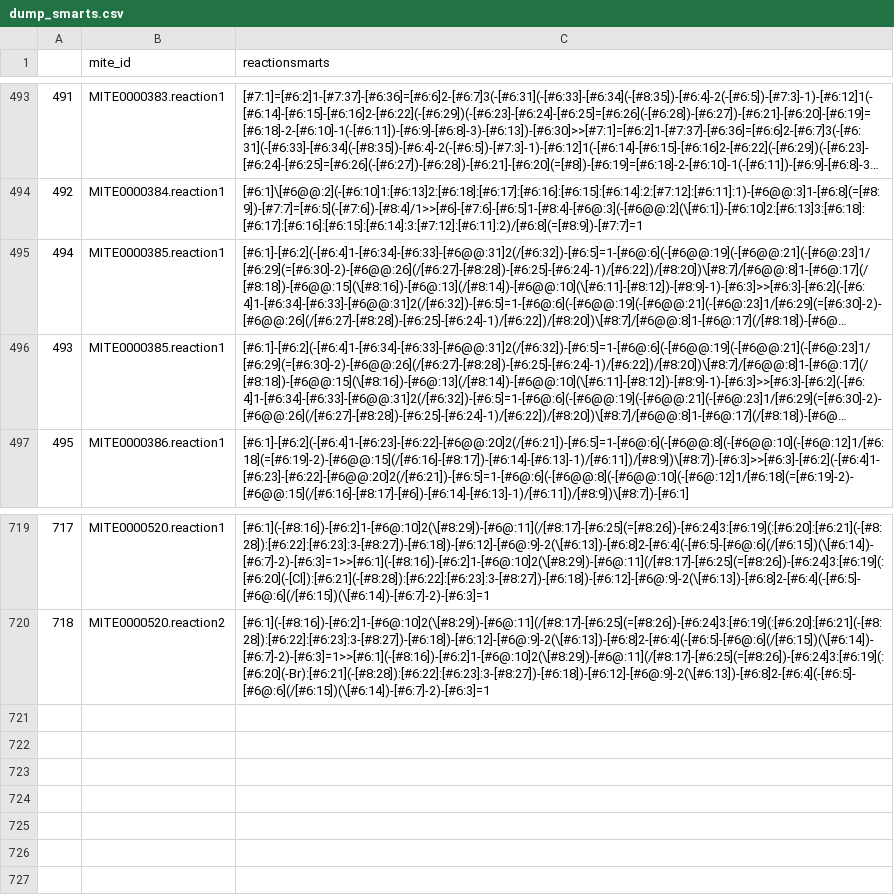
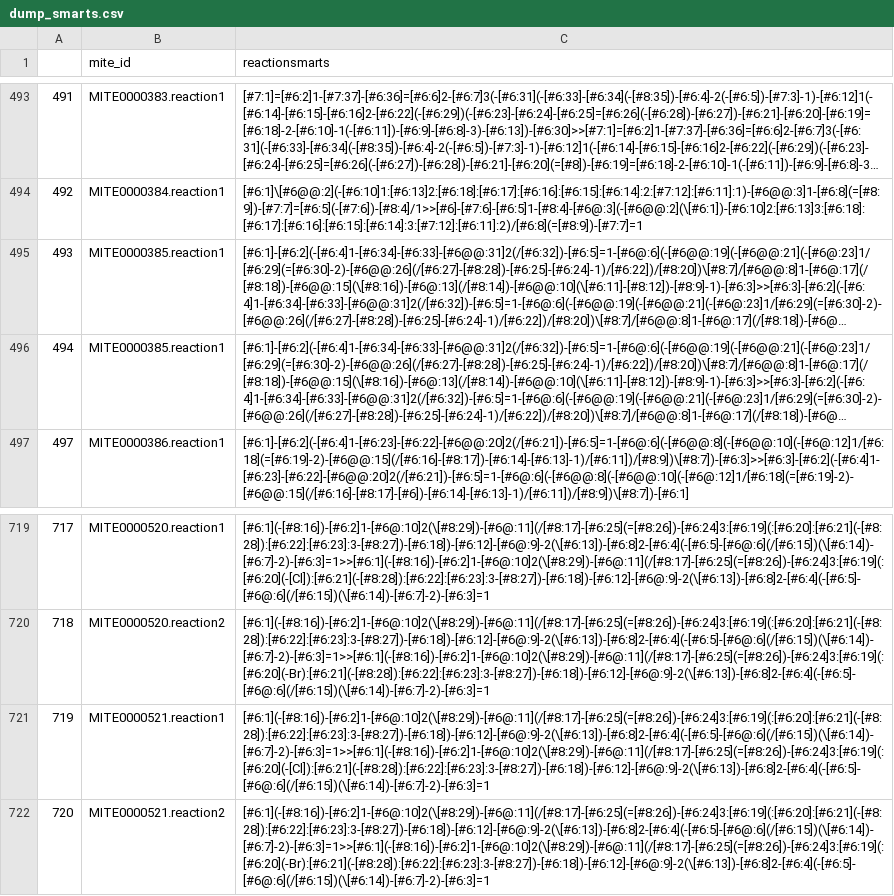
Before and after one commit to mite-standard/mite_data, a CSV file: mite_data/metadata/dump_smarts.csv, drawn as a sheet; only a part is shown, gaps mark what is left out; long unchanged cells end in …; the diff names each change by its address in the sheet, - before the commit and + after, or states it on an @@ line.

```diff
--- a/mite_data/metadata/dump_smarts.csv
+++ b/mite_data/metadata/dump_smarts.csv
@@ column A renumbered between rows 495 and 677 @@
+row 721: 719 | MITE0000521.reaction1 | [#6:1](-[#8:16])-[#6:2]1-[#6@:10]2(\[#8:29])-[#6@:11](/[#8:17]-[#6:25](=[#8:26])-[#6:24]3:[#6:19](:[#6:20]:[#6:21](-[#8:28]):[#6:22]:[#6:23]:3-[#8:27])-[#6:18])-[#6:12]-[#6@:9]-2(\[#6:13])-[#6:8]2-[#6:4](-[#6:5]-[#6@:6](/[#6:15])(\[#6:14])-[#6:7]-2)-[#6:3]=1>>[#6:1](-[#8:16])-[#6:2]1-[#6@:10]2(\[#8:29])-[#6@:11](/[#8:17]-[#6:25](=[#8:26])-[#6:24]3:[#6:19](:[#6:20](-[Cl]):[#6:21](-[#8:28]):[#6:22]:[#6:23]:3-[#8:27])-[#6:18])-[#6:12]-[#6@:9]-2(\[#6:13])-[#6:8]2-[#6:4](-[#6:5]-[#6@:6](/[#6:15])(\[#6:14])-[#6:7]-2)-[#6:3]=1
+row 722: 720 | MITE0000521.reaction2 | [#6:1](-[#8:16])-[#6:2]1-[#6@:10]2(\[#8:29])-[#6@:11](/[#8:17]-[#6:25](=[#8:26])-[#6:24]3:[#6:19](:[#6:20]:[#6:21](-[#8:28]):[#6:22]:[#6:23]:3-[#8:27])-[#6:18])-[#6:12]-[#6@:9]-2(\[#6:13])-[#6:8]2-[#6:4](-[#6:5]-[#6@:6](/[#6:15])(\[#6:14])-[#6:7]-2)-[#6:3]=1>>[#6:1](-[#8:16])-[#6:2]1-[#6@:10]2(\[#8:29])-[#6@:11](/[#8:17]-[#6:25](=[#8:26])-[#6:24]3:[#6:19](:[#6:20](-Br):[#6:21](-[#8:28]):[#6:22]:[#6:23]:3-[#8:27])-[#6:18])-[#6:12]-[#6@:9]-2(\[#6:13])-[#6:8]2-[#6:4](-[#6:5]-[#6@:6](/[#6:15])(\[#6:14])-[#6:7]-2)-[#6:3]=1
```
Also changed, not shown: mite_data/metadata/dump_smiles.csv, mite_data/metadata/mite_prot_accessions.csv, 4 other files.
